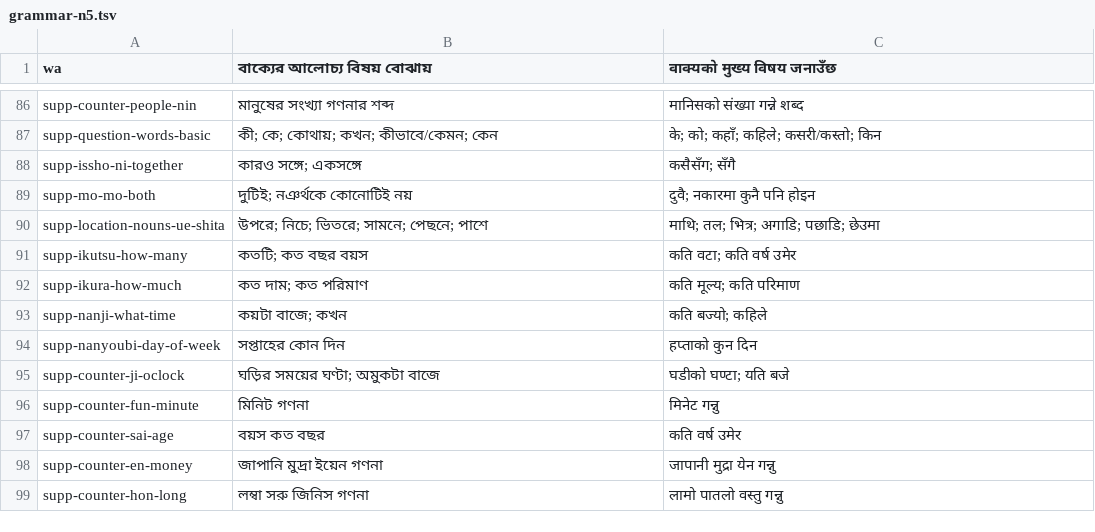
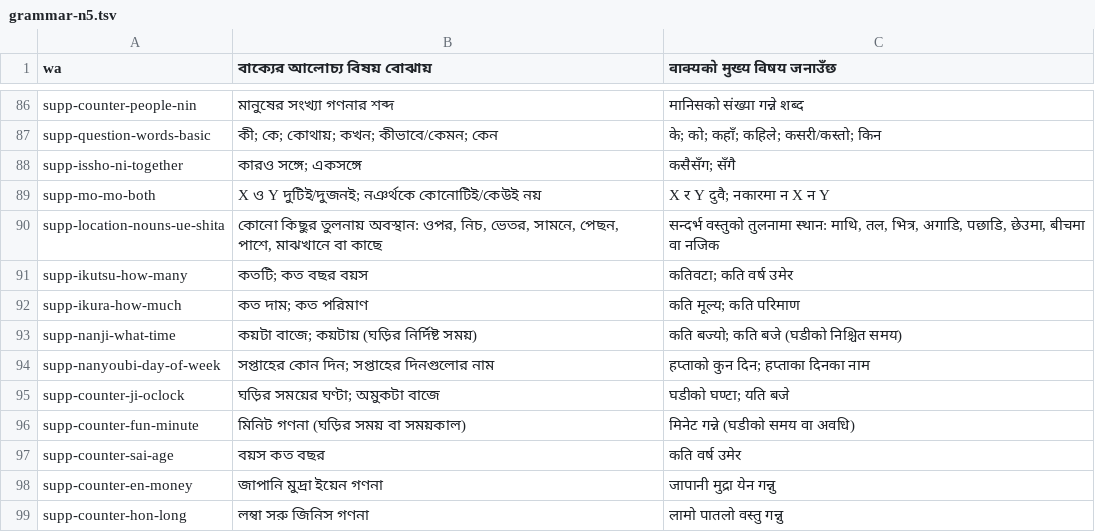
Before and after one commit to Mr04Nazmul/nihongo-path, a TSV file: translations/grammar-n5.tsv, drawn as a sheet; only a part is shown, gaps mark what is left out.

```diff
--- a/translations/grammar-n5.tsv
+++ b/translations/grammar-n5.tsv
@@ -88,10 +88,10 @@ supp-question-words-basic	কী; কে; কোথায়; কখন; কীভ
 supp-issho-ni-together	কারও সঙ্গে; একসঙ্গে	कसैसँग; सँगै
-supp-mo-mo-both	দুটিই; নঞর্থকে কোনোটিই নয়	दुवै; नकारमा कुनै पनि होइन
-supp-location-nouns-ue-shita	উপরে; নিচে; ভিতরে; সামনে; পেছনে; পাশে	माथि; तल; भित्र; अगाडि; पछाडि; छेउमा
-supp-ikutsu-how-many	কতটি; কত বছর বয়স	कति वटा; कति वर्ष उमेर
+supp-mo-mo-both	X ও Y দুটিই/দুজনই; নঞর্থকে কোনোটিই/কেউই নয়	X र Y दुवै; नकारमा न X न Y
+supp-location-nouns-ue-shita	কোনো কিছুর তুলনায় অবস্থান: ওপর, নিচ, ভেতর, সামনে, পেছন, পাশে, মাঝখানে বা কাছে	सन्दर्भ वस्तुको तुलनामा स्थान: माथि, तल, भित्र, अगाडि, पछाडि, छेउमा, बीचमा वा नजिक
+supp-ikutsu-how-many	কতটি; কত বছর বয়স	कतिवटा; कति वर्ष उमेर
 supp-ikura-how-much	কত দাম; কত পরিমাণ	कति मूल्य; कति परिमाण
-supp-nanji-what-time	কয়টা বাজে; কখন	कति बज्यो; कहिले
-supp-nanyoubi-day-of-week	সপ্তাহের কোন দিন	हप्ताको कुन दिन
+supp-nanji-what-time	কয়টা বাজে; কয়টায় (ঘড়ির নির্দিষ্ট সময়)	कति बज्यो; कति बजे (घडीको निश्चित समय)
+supp-nanyoubi-day-of-week	সপ্তাহের কোন দিন; সপ্তাহের দিনগুলোর নাম	हप्ताको कुन दिन; हप्ताका दिनका नाम
 supp-counter-ji-oclock	ঘড়ির সময়ের ঘণ্টা; অমুকটা বাজে	घडीको घण्टा; यति बजे
-supp-counter-fun-minute	মিনিট গণনা	मिनेट गन्नु
+supp-counter-fun-minute	মিনিট গণনা (ঘড়ির সময় বা সময়কাল)	मिनेट गन्ने (घडीको समय वा अवधि)
 supp-counter-sai-age	বয়স কত বছর	कति वर्ष उमेर
```
Also changed, not shown: translations/example-entry-overrides.tsv, 5 other files.
